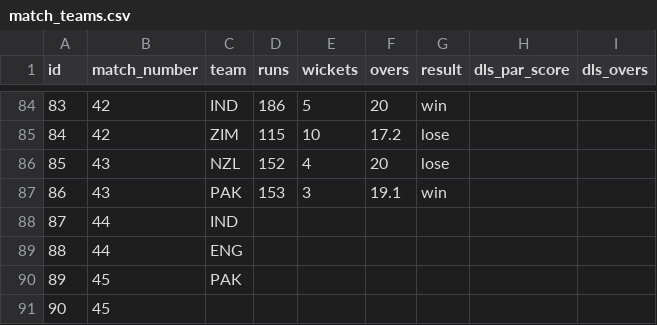
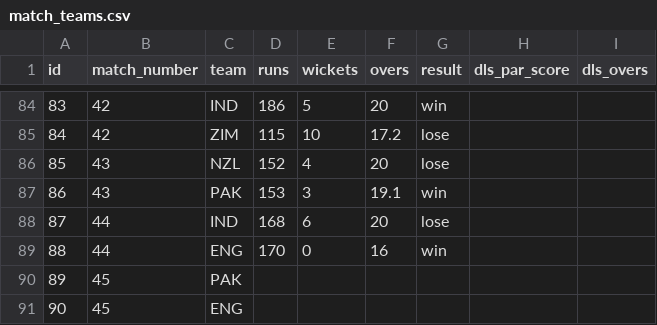
Before and after one commit to ADBond/cricket-competition, a CSV file: competitions/mens_t20_world_cup_2022/data/match_teams.csv, drawn as a sheet; only a part is shown, gaps mark what is left out.

```diff
--- a/competitions/mens_t20_world_cup_2022/data/match_teams.csv
+++ b/competitions/mens_t20_world_cup_2022/data/match_teams.csv
@@ -87,5 +87,5 @@ id,match_number,team,runs,wickets,overs,result,dls_par_score,dls_overs
 86,43,PAK,153,3,19.1,win,,
-87,44,IND,,,,,,
-88,44,ENG,,,,,,
+87,44,IND,168,6,20,lose,,
+88,44,ENG,170,0,16,win,,
 89,45,PAK,,,,,,
-90,45,,,,,,,
+90,45,ENG,,,,,,
```
Also changed, not shown: competitions/mens_t20_world_cup_2022/data/matches.csv.
